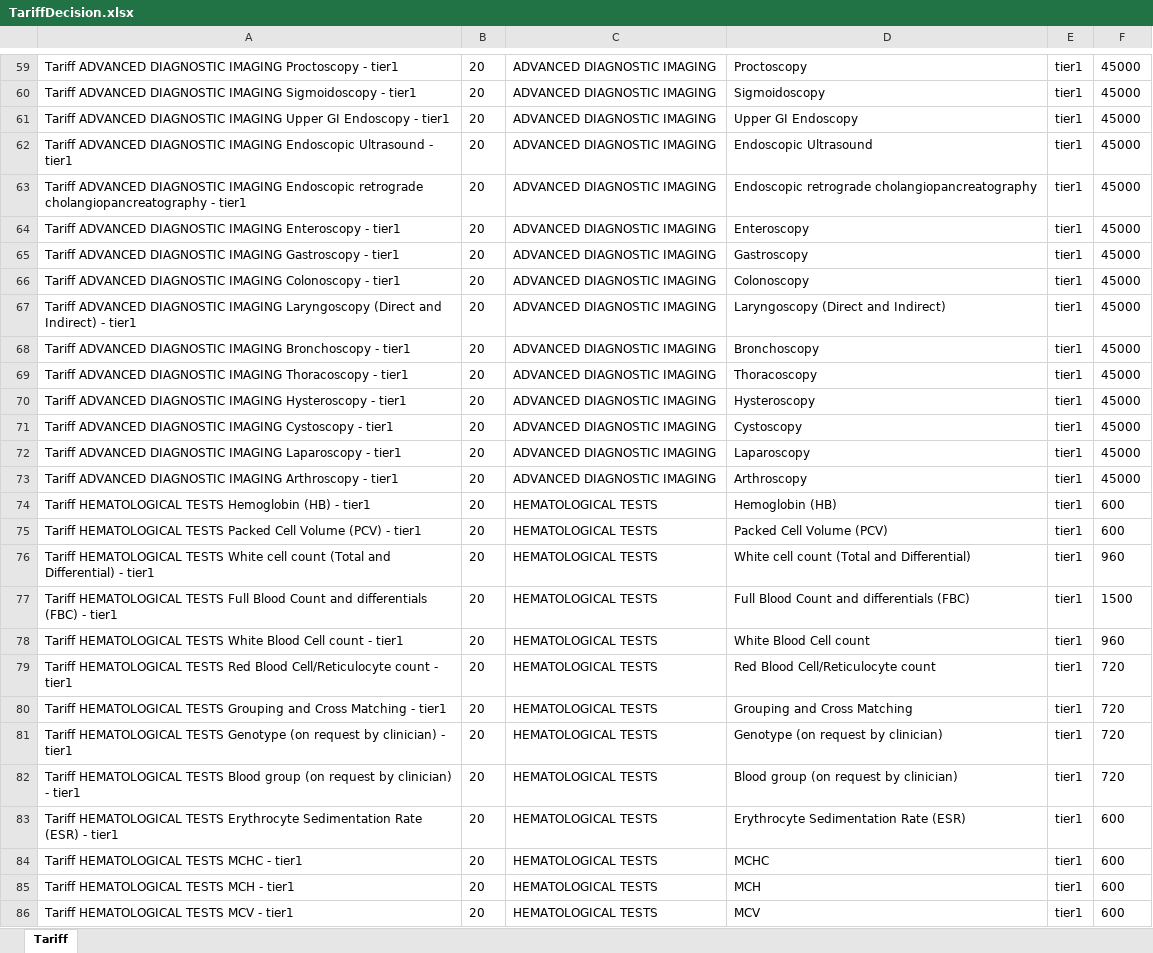
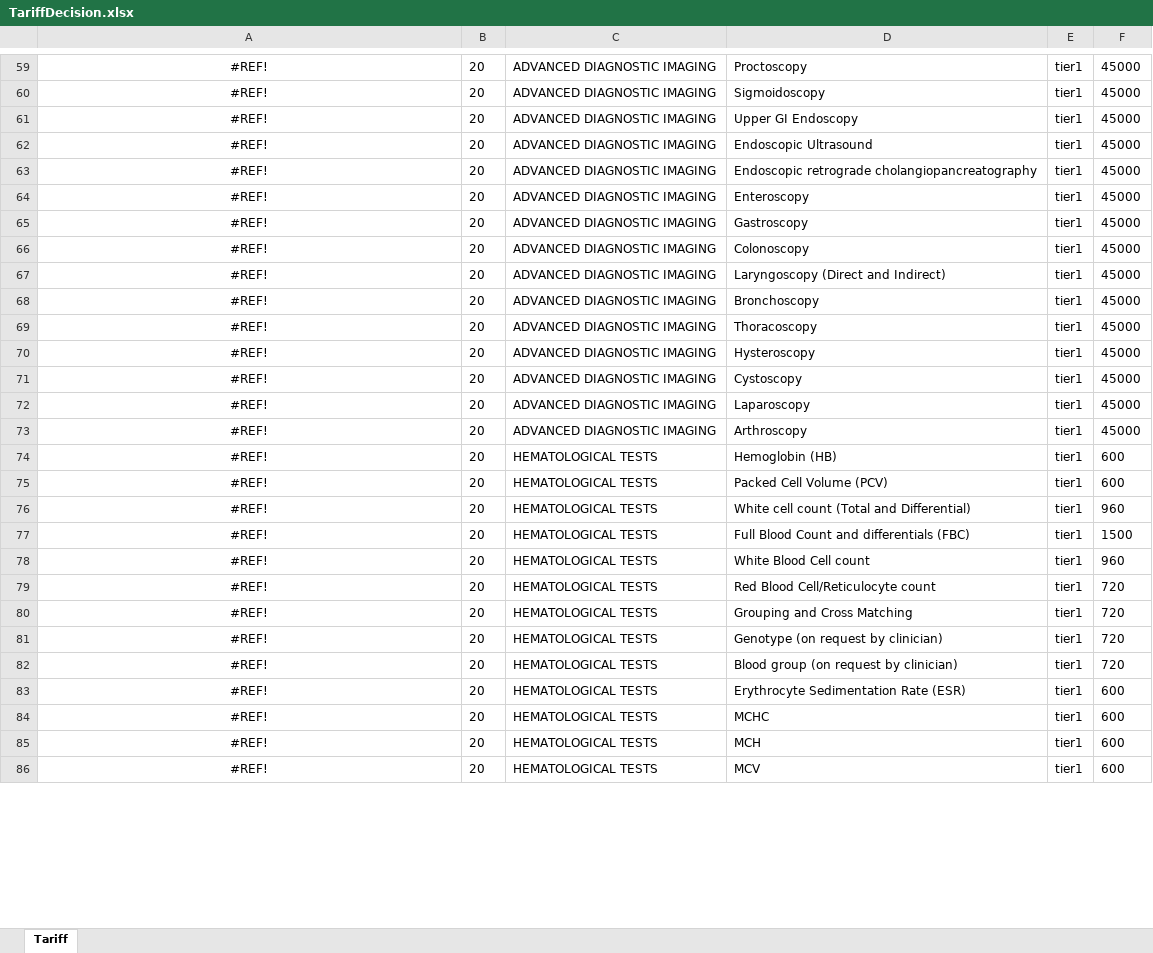
Before and after one commit to Satadl/drools-price-model, an Excel workbook: src/main/resources/com/wakandaspace/drools_price_model/TariffDecision.xlsx, sheet Tariff, drawn as a sheet; only a part is shown, gaps mark what is left out; values as stored, in another font and other column widths than the file's, no borders; the diff covers the shown part only; the diff names each change by its address in the sheet, - before the commit and + after, or states it on an @@ line.

Commit message:
Uploaded 11-May-2021 11:45:17 {/src/main/resources/com/wakandaspace/drools_price_model/TariffDecision.xlsx}

```diff
--- a/src/main/resources/com/wakandaspace/drools_price_model/TariffDecision.xlsx (sheet Tariff)
+++ b/src/main/resources/com/wakandaspace/drools_price_model/TariffDecision.xlsx (sheet Tariff)
-A59:A86 alignment: left
+A59:A86 alignment: center
-A59: Tariff ADVANCED DIAGNOSTIC IMAGING Proctoscopy - tier1
+A59: #REF!
-A60: Tariff ADVANCED DIAGNOSTIC IMAGING Sigmoidoscopy - tier1
+A60: #REF!
-A61: Tariff ADVANCED DIAGNOSTIC IMAGING Upper GI Endoscopy - tier1
+A61: #REF!
-A62: Tariff ADVANCED DIAGNOSTIC IMAGING Endoscopic Ultrasound - tier1
+A62: #REF!
-A63: Tariff ADVANCED DIAGNOSTIC IMAGING Endoscopic retrograde cholangiopancreatography - tier1
+A63: #REF!
-A64: Tariff ADVANCED DIAGNOSTIC IMAGING Enteroscopy - tier1
+A64: #REF!
-A65: Tariff ADVANCED DIAGNOSTIC IMAGING Gastroscopy - tier1
+A65: #REF!
-A66: Tariff ADVANCED DIAGNOSTIC IMAGING Colonoscopy - tier1
+A66: #REF!
-A67: Tariff ADVANCED DIAGNOSTIC IMAGING Laryngoscopy (Direct and Indirect) - tier1
+A67: #REF!
-A68: Tariff ADVANCED DIAGNOSTIC IMAGING Bronchoscopy - tier1
+A68: #REF!
-A69: Tariff ADVANCED DIAGNOSTIC IMAGING Thoracoscopy - tier1
+A69: #REF!
-A70: Tariff ADVANCED DIAGNOSTIC IMAGING Hysteroscopy - tier1
+A70: #REF!
-A71: Tariff ADVANCED DIAGNOSTIC IMAGING Cystoscopy - tier1
+A71: #REF!
-A72: Tariff ADVANCED DIAGNOSTIC IMAGING Laparoscopy - tier1
+A72: #REF!
-A73: Tariff ADVANCED DIAGNOSTIC IMAGING Arthroscopy - tier1
+A73: #REF!
-A74: Tariff HEMATOLOGICAL TESTS Hemoglobin (HB) - tier1
+A74: #REF!
-A75: Tariff HEMATOLOGICAL TESTS Packed Cell Volume (PCV) - tier1
+A75: #REF!
-A76: Tariff HEMATOLOGICAL TESTS White cell count (Total and Differential) - tier1
+A76: #REF!
-A77: Tariff HEMATOLOGICAL TESTS Full Blood Count and differentials (FBC) - tier1
+A77: #REF!
-A78: Tariff HEMATOLOGICAL TESTS White Blood Cell count - tier1
+A78: #REF!
-A79: Tariff HEMATOLOGICAL TESTS Red Blood Cell/Reticulocyte count - tier1
+A79: #REF!
-A80: Tariff HEMATOLOGICAL TESTS Grouping and Cross Matching - tier1
+A80: #REF!
-A81: Tariff HEMATOLOGICAL TESTS Genotype (on request by clinician) - tier1
+A81: #REF!
-A82: Tariff HEMATOLOGICAL TESTS Blood group (on request by clinician) - tier1
+A82: #REF!
-A83: Tariff HEMATOLOGICAL TESTS Erythrocyte Sedimentation Rate (ESR) - tier1
+A83: #REF!
-A84: Tariff HEMATOLOGICAL TESTS MCHC - tier1
+A84: #REF!
-A85: Tariff HEMATOLOGICAL TESTS MCH - tier1
+A85: #REF!
-A86: Tariff HEMATOLOGICAL TESTS MCV - tier1
+A86: #REF!
```
Also changed, not shown: 1084 edited cells and cell formats elsewhere in this sheet.
